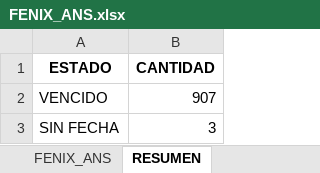
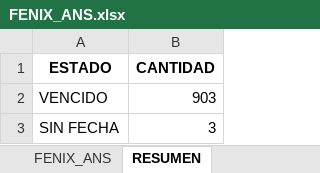
Before and after one commit to agaviria-projects/control_ans_v2, an Excel workbook: data_clean/FENIX_ANS.xlsx, sheet RESUMEN, drawn as a sheet; values as stored, in another font and other column widths than the file's, no borders; the diff names each change by its address in the sheet, - before the commit and + after, or states it on an @@ line.

```diff
--- a/data_clean/FENIX_ANS.xlsx (sheet RESUMEN)
+++ b/data_clean/FENIX_ANS.xlsx (sheet RESUMEN)
-B2 (CANTIDAD): 907
+B2 (CANTIDAD): 903
```
Also changed, not shown: sheet FENIX_ANS, sheet META_INFO, data_clean/REPOSITORIO_PEDIDOS_CERRADOS.xlsx, 8 other files.
